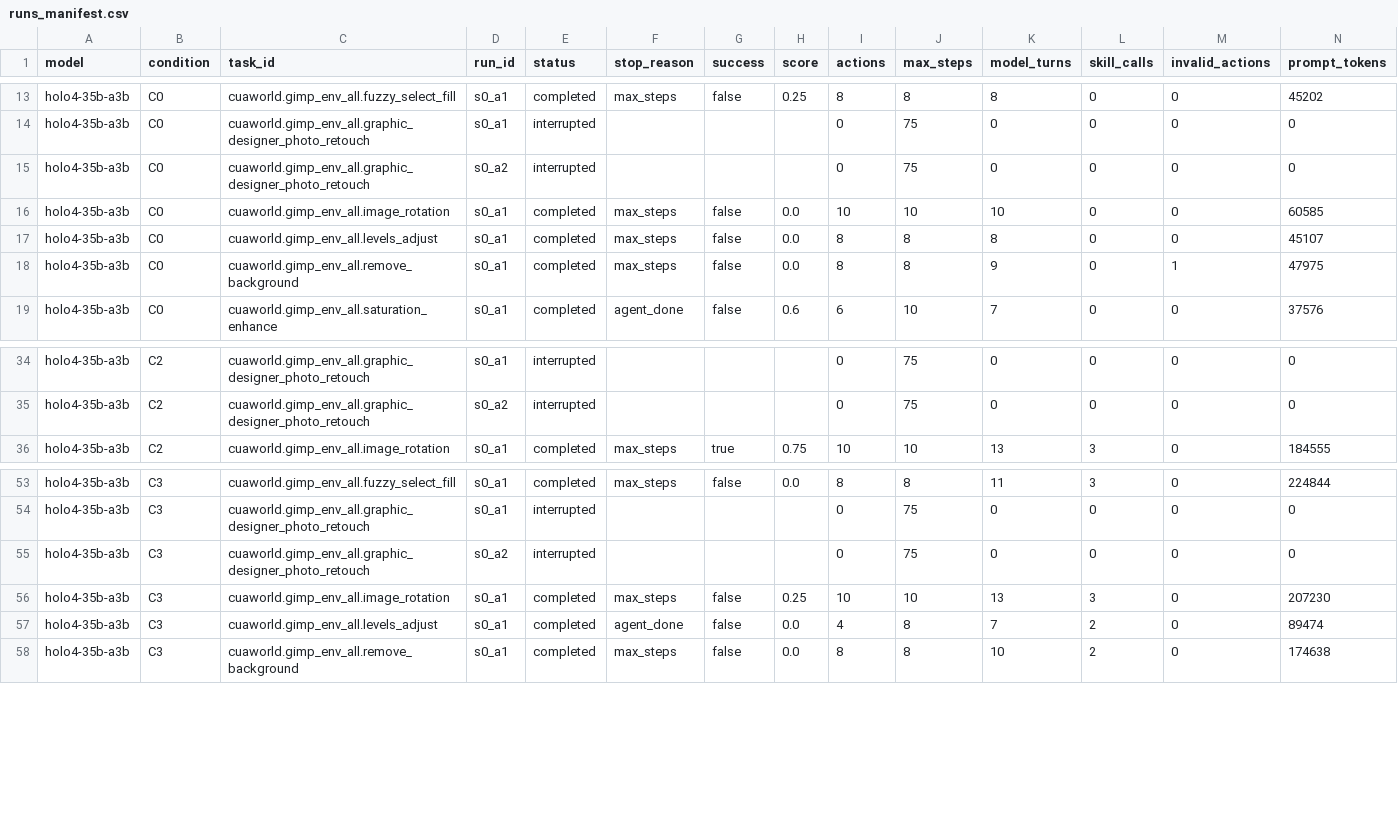
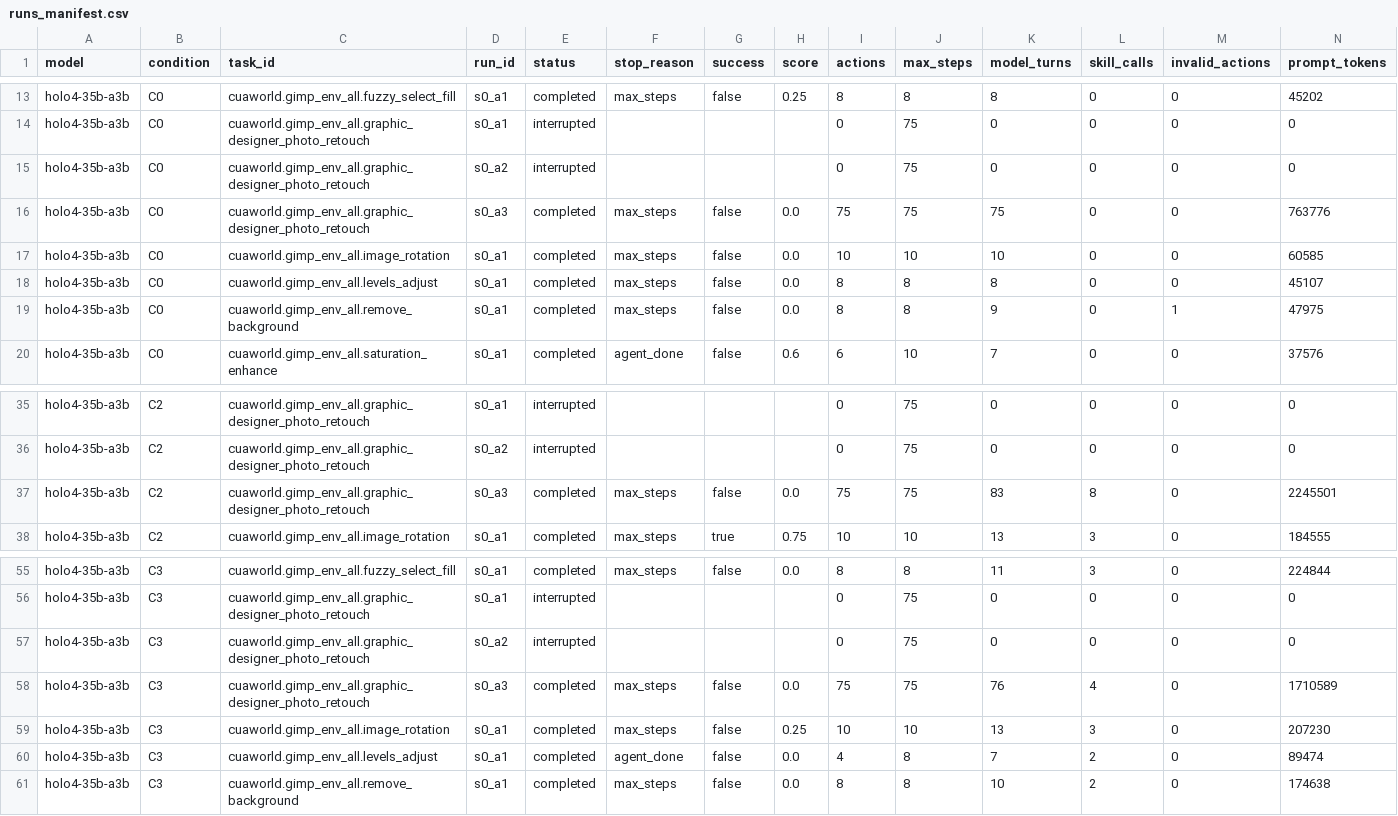
Before and after one commit to uservan/visual-effect-skills, a CSV file: motivation/analysis/runs_manifest.csv, drawn as a sheet; only a part is shown, gaps mark what is left out; rows hold the shown columns only; the diff names each change by its address in the sheet, - before the commit and + after, or states it on an @@ line.

Commit message:
abci monitor: results update 2026-10-21 01:13 JST (64 run attempts recorded; stage done)

```diff
--- a/motivation/analysis/runs_manifest.csv
+++ b/motivation/analysis/runs_manifest.csv
+row 16: holo4-35b-a3b | C0 | cuaworld.gimp_env_all.graphic_designer_photo_retouch | s0_a3 | completed | max_steps | false | 0.0 | 75 | 75 | 75 | 0 | 0 | 763776
+row 37: holo4-35b-a3b | C2 | cuaworld.gimp_env_all.graphic_designer_photo_retouch | s0_a3 | completed | max_steps | false | 0.0 | 75 | 75 | 83 | 8 | 0 | 2245501
+row 58: holo4-35b-a3b | C3 | cuaworld.gimp_env_all.graphic_designer_photo_retouch | s0_a3 | completed | max_steps | false | 0.0 | 75 | 75 | 76 | 4 | 0 | 1710589
```
Also changed, not shown: 1 other file.
